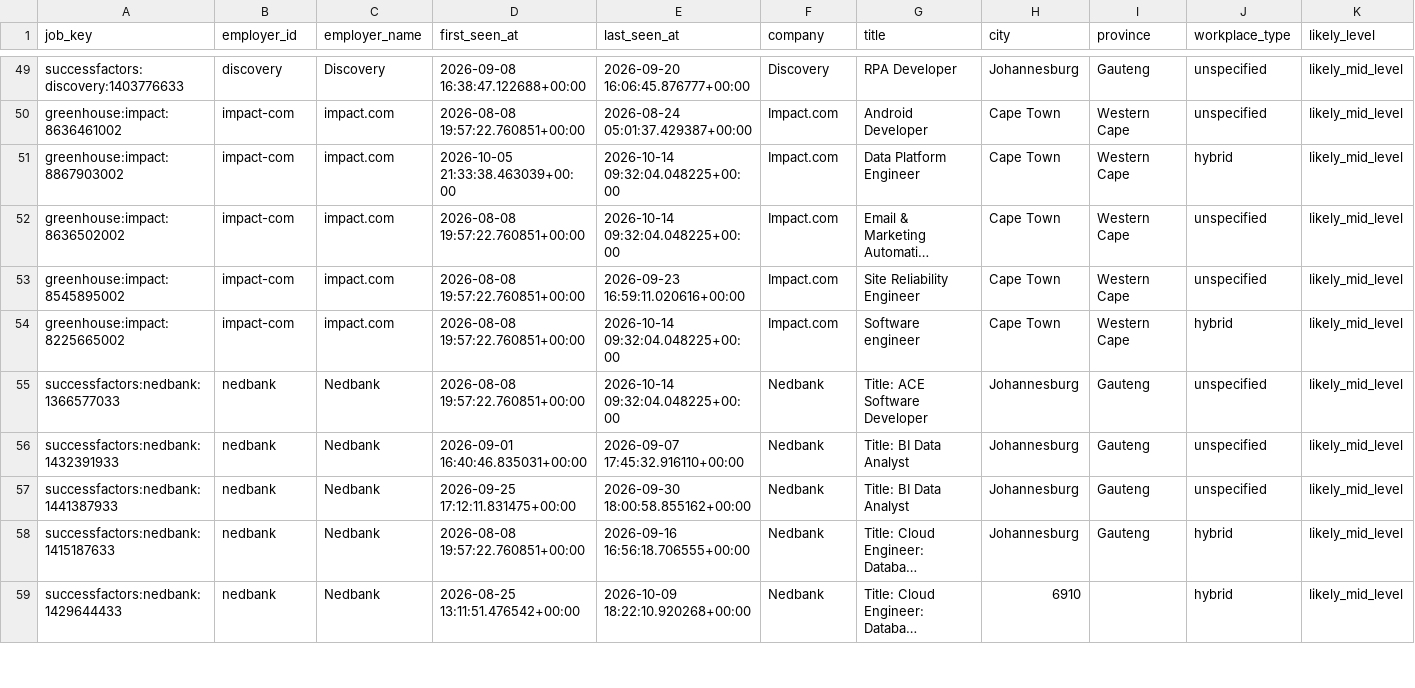
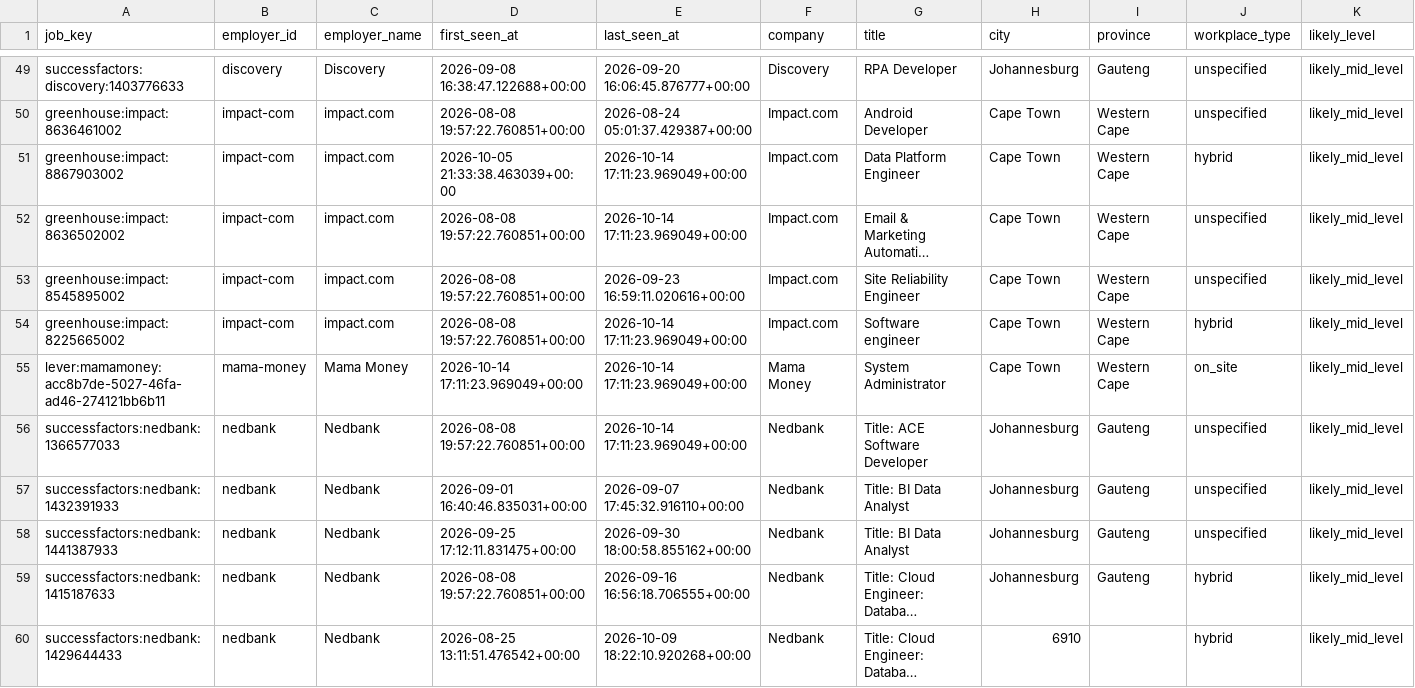
Before and after one commit to nonluthando/sa-grad-tech-job-market, a CSV file: data/analysis/unspecified-role-audit.csv, drawn as a sheet; only a part is shown, gaps mark what is left out; long unchanged cells end in …; addresses are those after the commit; rows hold the shown columns only; the diff covers the shown part only; the diff names each change by its address in the sheet, - before the commit and + after, or states it on an @@ line.

```diff
--- a/data/analysis/unspecified-role-audit.csv
+++ b/data/analysis/unspecified-role-audit.csv
-E51:E52 (last_seen_at): 2026-10-14 09:32:04.048225+00:00
+E51:E52 (last_seen_at): 2026-10-14 17:11:23.969049+00:00
-E54 (last_seen_at): 2026-10-14 09:32:04.048225+00:00
+E54 (last_seen_at): 2026-10-14 17:11:23.969049+00:00
+row 55: lever:mamamoney:acc8b7de-5027-46fa-ad46-274121bb6b11 | mama-money | Mama Money | 2026-10-14 17:11:23.969049+00:00 | 2026-10-14 17:11:23.969049+00:00 | Mama Money | System Administrator | Cape Town | Western Cape | on_site | likely_mid_level
-E56 (last_seen_at): 2026-10-14 09:32:04.048225+00:00
+E56 (last_seen_at): 2026-10-14 17:11:23.969049+00:00
```
Also changed, not shown: 30 edited cells elsewhere in this file, 31 other files.
